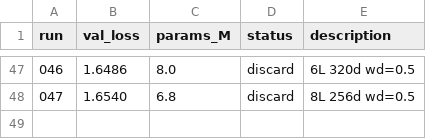
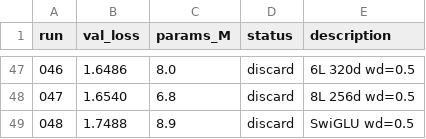
Before and after one commit to nipunbatra/autoresearch, a TSV file: results.tsv, drawn as a sheet; only a part is shown, gaps mark what is left out; the diff names each change by its address in the sheet, - before the commit and + after, or states it on an @@ line.

```diff
--- a/results.tsv
+++ b/results.tsv
+row 49: 048 | 1.7488 | 8.9 | discard | SwiGLU wd=0.5
```
Also changed, not shown: 2 other files.
